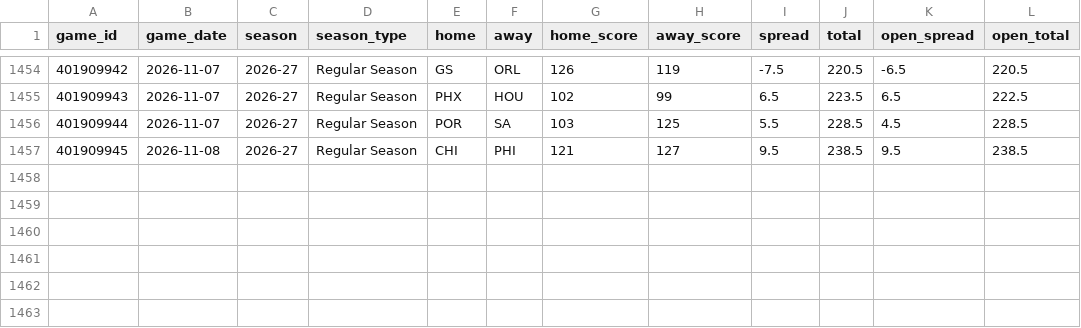
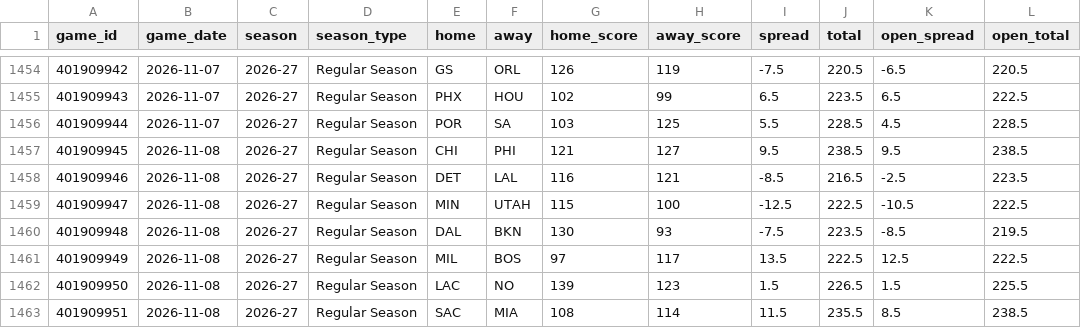
Before and after one commit to Sleepyad/nba-edge, a CSV file: data/games.csv, drawn as a sheet; only a part is shown, gaps mark what is left out; the diff names each change by its address in the sheet, - before the commit and + after, or states it on an @@ line.

```diff
--- a/data/games.csv
+++ b/data/games.csv
+row 1458: 401909946 | 2026-11-08 | 2026-27 | Regular Season | DET | LAL | 116 | 121 | -8.5 | 216.5 | -2.5 | 223.5
+row 1459: 401909947 | 2026-11-08 | 2026-27 | Regular Season | MIN | UTAH | 115 | 100 | -12.5 | 222.5 | -10.5 | 222.5
+row 1460: 401909948 | 2026-11-08 | 2026-27 | Regular Season | DAL | BKN | 130 | 93 | -7.5 | 223.5 | -8.5 | 219.5
+row 1461: 401909949 | 2026-11-08 | 2026-27 | Regular Season | MIL | BOS | 97 | 117 | 13.5 | 222.5 | 12.5 | 222.5
+row 1462: 401909950 | 2026-11-08 | 2026-27 | Regular Season | LAC | NO | 139 | 123 | 1.5 | 226.5 | 1.5 | 225.5
+row 1463: 401909951 | 2026-11-08 | 2026-27 | Regular Season | SAC | MIA | 108 | 114 | 11.5 | 235.5 | 8.5 | 238.5
```
Also changed, not shown: data/lines.csv, data/paper_bets.csv, 7 other files.
